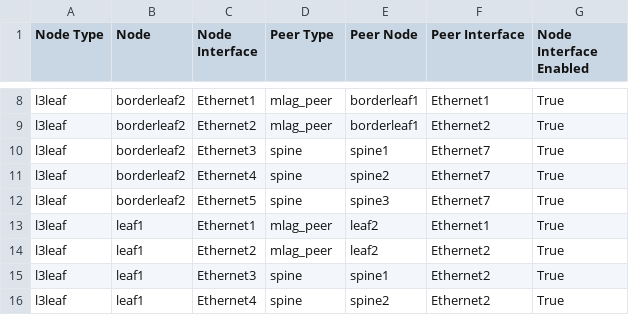
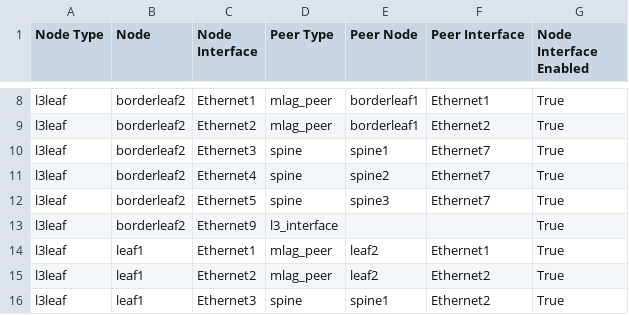
Before and after one commit to jieminlv/L5-2.5LAB, a CSV file: Ansible_AVD/AVD_L3LS/documentation/fabric/FABRIC-topology.csv, drawn as a sheet; only a part is shown, gaps mark what is left out; the shorter side is filled out with more unchanged rows.

```diff
--- a/Ansible_AVD/AVD_L3LS/documentation/fabric/FABRIC-topology.csv
+++ b/Ansible_AVD/AVD_L3LS/documentation/fabric/FABRIC-topology.csv
@@ -12,2 +12,3 @@ l3leaf,borderleaf2,Ethernet4,spine,spine2,Ethernet7,True
 l3leaf,borderleaf2,Ethernet5,spine,spine3,Ethernet7,True
+l3leaf,borderleaf2,Ethernet9,l3_interface,,,True
 l3leaf,leaf1,Ethernet1,mlag_peer,leaf2,Ethernet1,True
```
Also changed, not shown: Ansible_AVD/AVD_L3LS/reports/FABRIC-state.csv, 5 other files.
